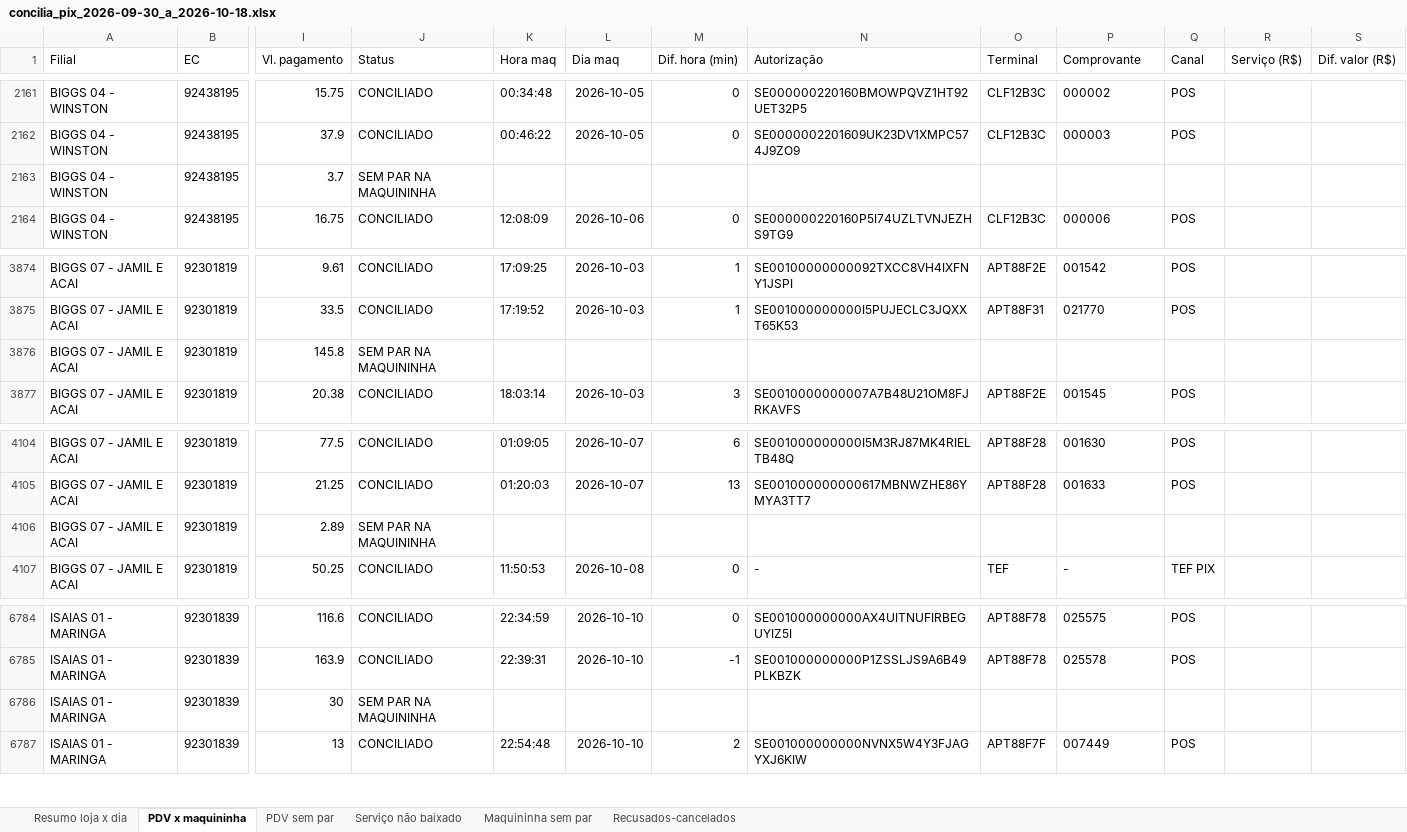
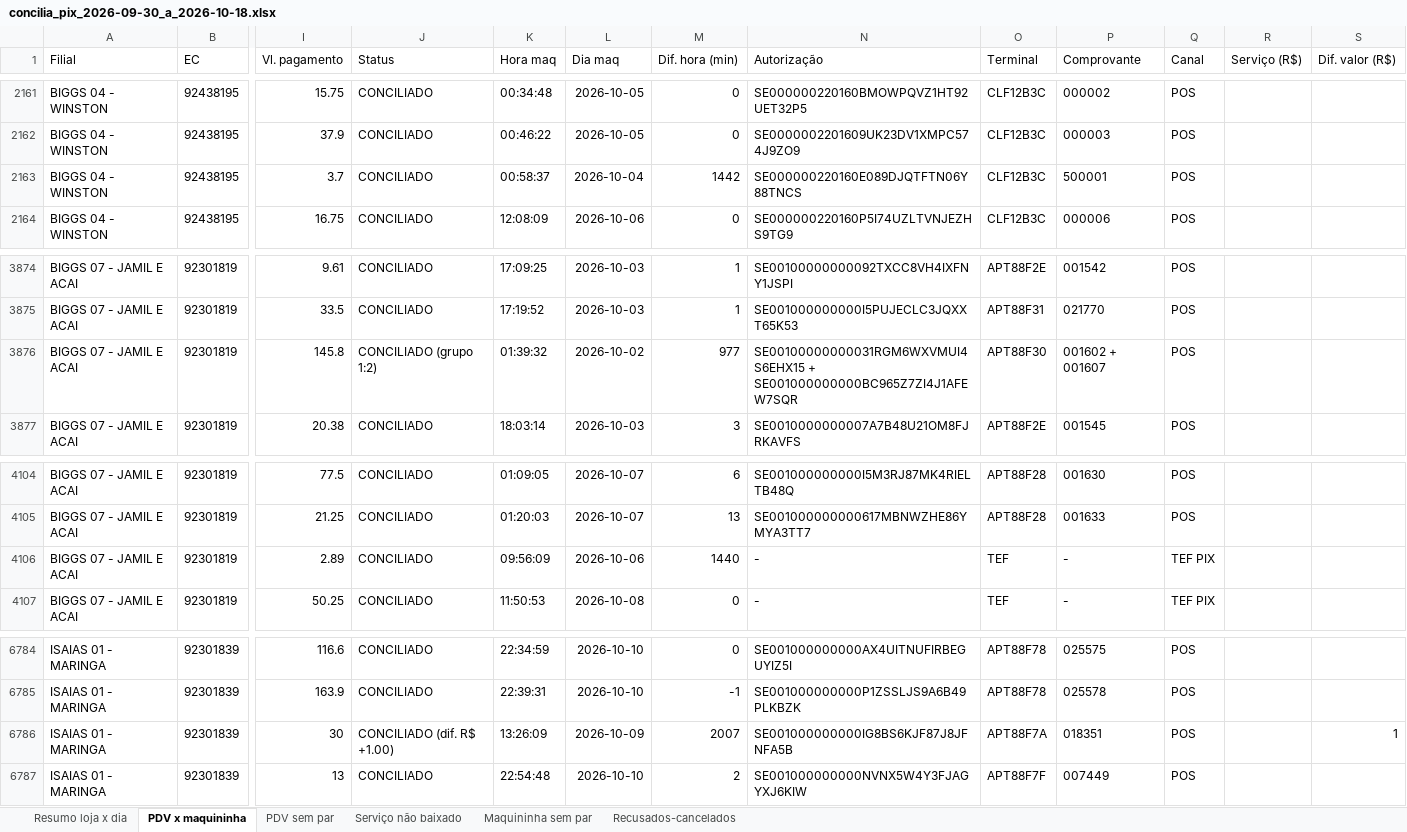
Before and after one commit to hylaryfarias/conciliacao-diaria, an Excel workbook: saida/concilia_pix_2026-09-30_a_2026-10-18.xlsx, sheet PDV x maquininha, drawn as a sheet; only a part is shown, gaps mark what is left out; values as stored, in another font and other column widths than the file's, no borders; the diff covers the shown part only; the diff names each change by its address in the sheet, - before the commit and + after, or states it on an @@ line.

```diff
--- a/saida/concilia_pix_2026-09-30_a_2026-10-18.xlsx (sheet PDV x maquininha)
+++ b/saida/concilia_pix_2026-09-30_a_2026-10-18.xlsx (sheet PDV x maquininha)
-J2163 (Status): SEM PAR NA MAQUININHA
+J2163 (Status): CONCILIADO
-K2163 (Hora maq): (empty)
+K2163 (Hora maq): 00:58:37
-L2163 (Dia maq): (empty)
+L2163 (Dia maq): 2026-10-04
-M2163 (Dif. hora (min)): (empty)
+M2163 (Dif. hora (min)): 1442
-N2163 (Autorização): (empty)
+N2163 (Autorização): SE000000220160E089DJQTFTN06Y88TNCS
-O2163 (Terminal): (empty)
+O2163 (Terminal): CLF12B3C
-P2163 (Comprovante): (empty)
+P2163 (Comprovante): 500001
-Q2163 (Canal): (empty)
+Q2163 (Canal): POS
-J3876 (Status): SEM PAR NA MAQUININHA
+J3876 (Status): CONCILIADO (grupo 1:2)
-K3876 (Hora maq): (empty)
+K3876 (Hora maq): 01:39:32
-L3876 (Dia maq): (empty)
+L3876 (Dia maq): 2026-10-02
-M3876 (Dif. hora (min)): (empty)
+M3876 (Dif. hora (min)): 977
-N3876 (Autorização): (empty)
+N3876 (Autorização): SE00100000000031RGM6WXVMUI4S6EHX15 + SE001000000000BC965Z7ZI4J1AFEW7SQR
-O3876 (Terminal): (empty)
+O3876 (Terminal): APT88F30
-P3876 (Comprovante): (empty)
+P3876 (Comprovante): 001602 + 001607
-Q3876 (Canal): (empty)
+Q3876 (Canal): POS
-J4106 (Status): SEM PAR NA MAQUININHA
+J4106 (Status): CONCILIADO
-K4106 (Hora maq): (empty)
+K4106 (Hora maq): 09:56:09
-L4106 (Dia maq): (empty)
+L4106 (Dia maq): 2026-10-06
-M4106 (Dif. hora (min)): (empty)
+M4106 (Dif. hora (min)): 1440
-N4106 (Autorização): (empty)
+N4106 (Autorização): -
-O4106 (Terminal): (empty)
+O4106 (Terminal): TEF
-P4106 (Comprovante): (empty)
+P4106 (Comprovante): -
-Q4106 (Canal): (empty)
+Q4106 (Canal): TEF PIX
-J6786 (Status): SEM PAR NA MAQUININHA
+J6786 (Status): CONCILIADO (dif. R$ +1.00)
-K6786 (Hora maq): (empty)
+K6786 (Hora maq): 13:26:09
-L6786 (Dia maq): (empty)
+L6786 (Dia maq): 2026-10-09
-M6786 (Dif. hora (min)): (empty)
+M6786 (Dif. hora (min)): 2007
-N6786 (Autorização): (empty)
+N6786 (Autorização): SE001000000000IG8BS6KJF87J8JFNFA5B
-O6786 (Terminal): (empty)
+O6786 (Terminal): APT88F7A
-P6786 (Comprovante): (empty)
+P6786 (Comprovante): 018351
-Q6786 (Canal): (empty)
+Q6786 (Canal): POS
-S6786 (Dif. valor (R$)): (empty)
+S6786 (Dif. valor (R$)): 1
```
Also changed, not shown: 32 edited cells elsewhere in this sheet, sheet Maquininha sem par, sheet PDV sem par, sheet Resumo loja x dia, saida/concilia_cupom.xlsx, saida/concilia_pix_banco_2026-10-01_a_2026-10-18.xlsx, 8 other files.
